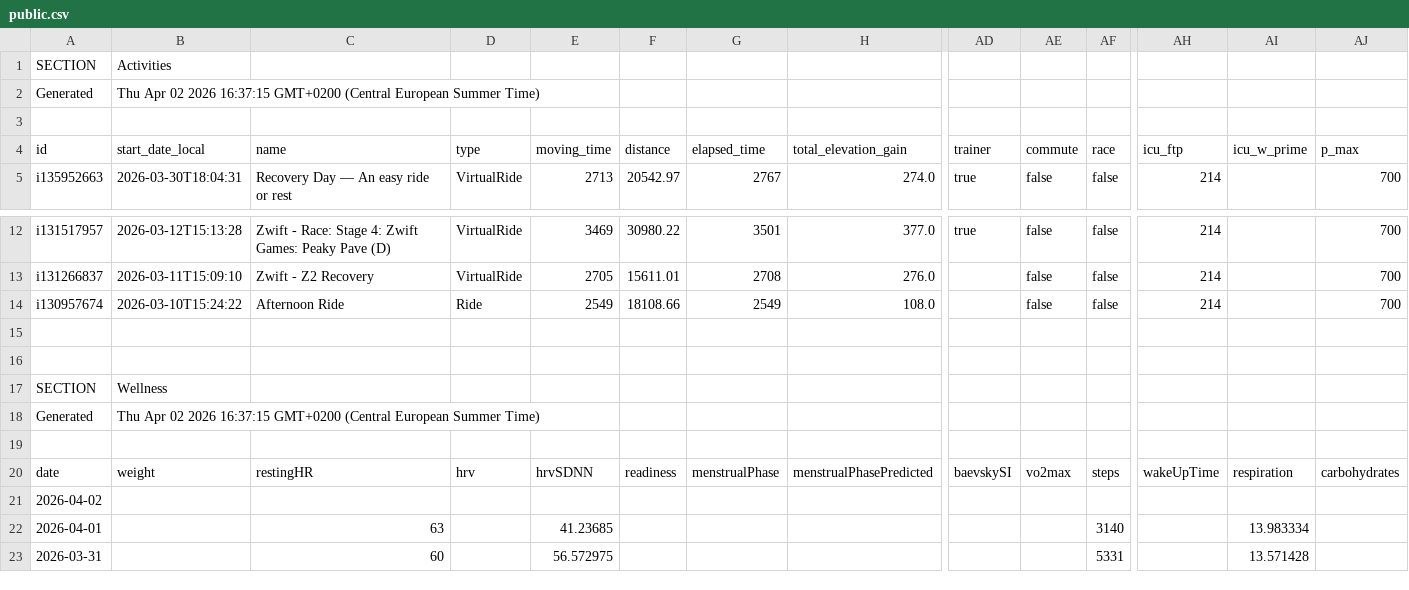
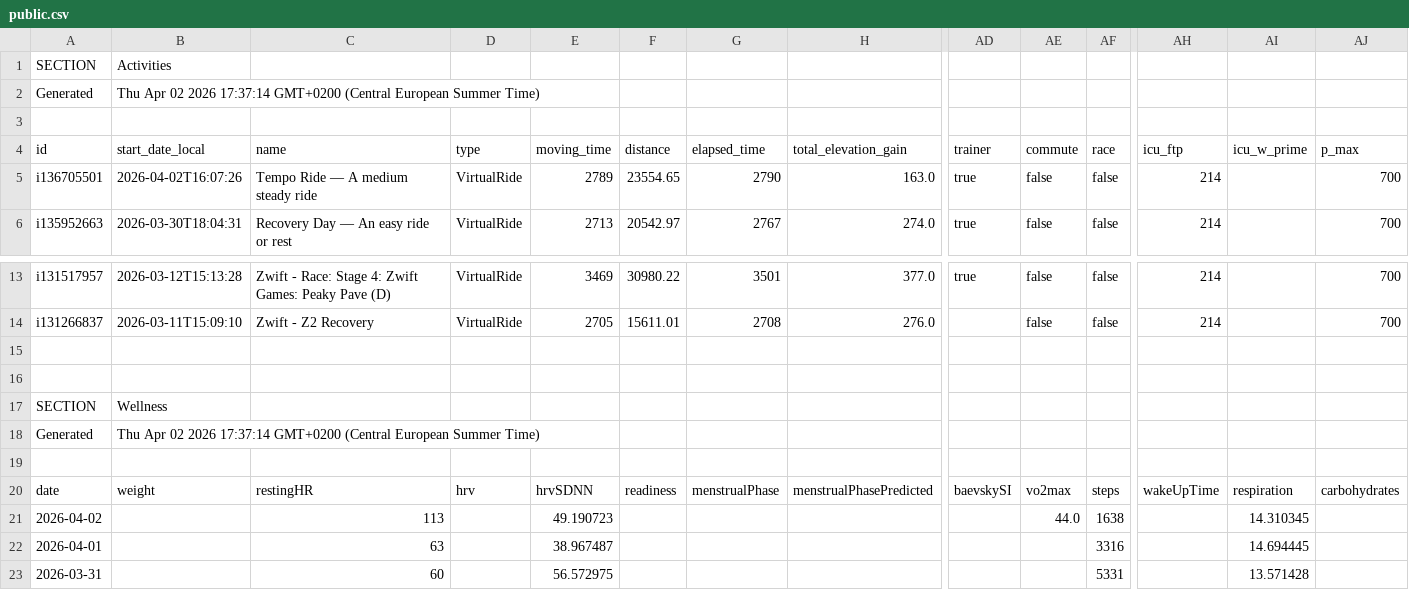
Before and after one commit to 17fed/cyclingcoachaidata, a CSV file: data/public.csv, drawn as a sheet; only a part is shown, gaps mark what is left out; removed rows and columns are numbered as before the commit, all else as after; rows hold the shown columns only; the diff names each change by its address in the sheet, - before the commit and + after, or states it on an @@ line.

Commit message:
Update public.csv

```diff
--- a/data/public.csv
+++ b/data/public.csv
-B2 (start_date_local): …02 2026 16:37:15 GMT+0200 (Central…
+B2 (start_date_local): …02 2026 17:37:14 GMT+0200 (Central…
+row 5: i136705501 | 2026-04-02T16:07:26 | Tempo Ride — A medium steady ride | VirtualRide | 2789 | 23554.65 | 2790 | 163.0 | true | false | false | 214 |  | 700
-row 14: i130957674 | 2026-03-10T15:24:22 | Afternoon Ride | Ride | 2549 | 18108.66 | 2549 | 108.0 |  | false | false | 214 |  | 700
-B18 (start_date_local): …02 2026 16:37:15 GMT+0200 (Central…
+B18 (start_date_local): …02 2026 17:37:14 GMT+0200 (Central…
-row 21: 2026-04-02
+row 21: 2026-04-02 |  | 113 |  | 49.190723 |  |  |  |  | 44.0 | 1638 |  | 14.310345
-E22 (moving_time): 41.23685
+E22 (moving_time): 38.967487
-AF22 (race): 3140
+AF22 (race): 3316
-AI22 (icu_w_prime): 13.983334
+AI22 (icu_w_prime): 14.694445
```
